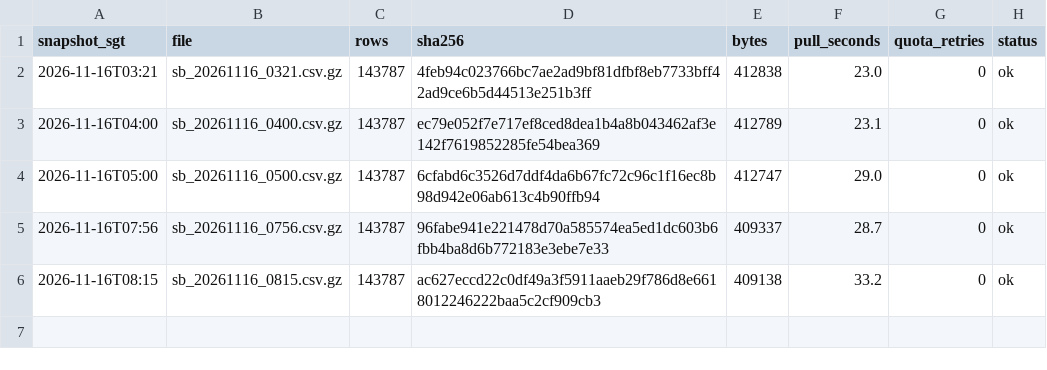
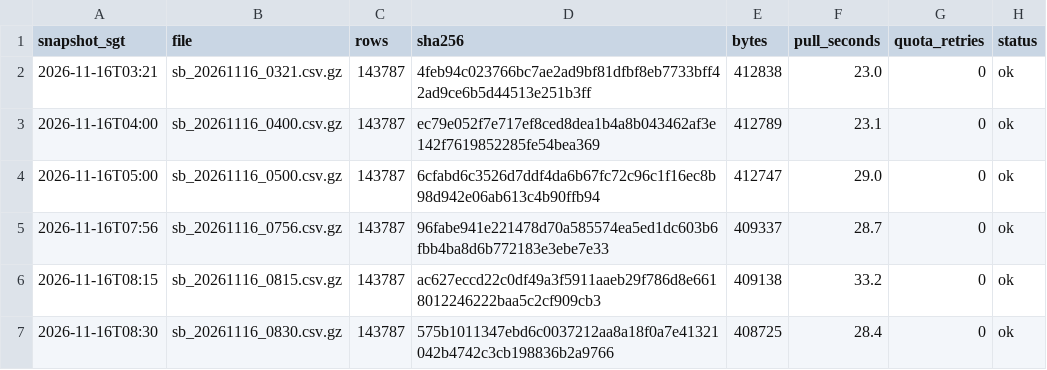
Before and after one commit to LUOaini1213/sg-bus-network-monitor, a CSV file: data/raw/speedbands/2026-11-16/manifest.csv, drawn as a sheet; the diff names each change by its address in the sheet, - before the commit and + after, or states it on an @@ line.

```diff
--- a/data/raw/speedbands/2026-11-16/manifest.csv
+++ b/data/raw/speedbands/2026-11-16/manifest.csv
+row 7: 2026-11-16T08:30 | sb_20261116_0830.csv.gz | 143787 | 575b1011347ebd6c0037212aa8a18f0a7e41321042b4742c3cb198836b2a9766 | 408725 | 28.4 | 0 | ok
```
Also changed, not shown: data/raw/incidents/2026-11-16/manifest.csv, 2 other files.
